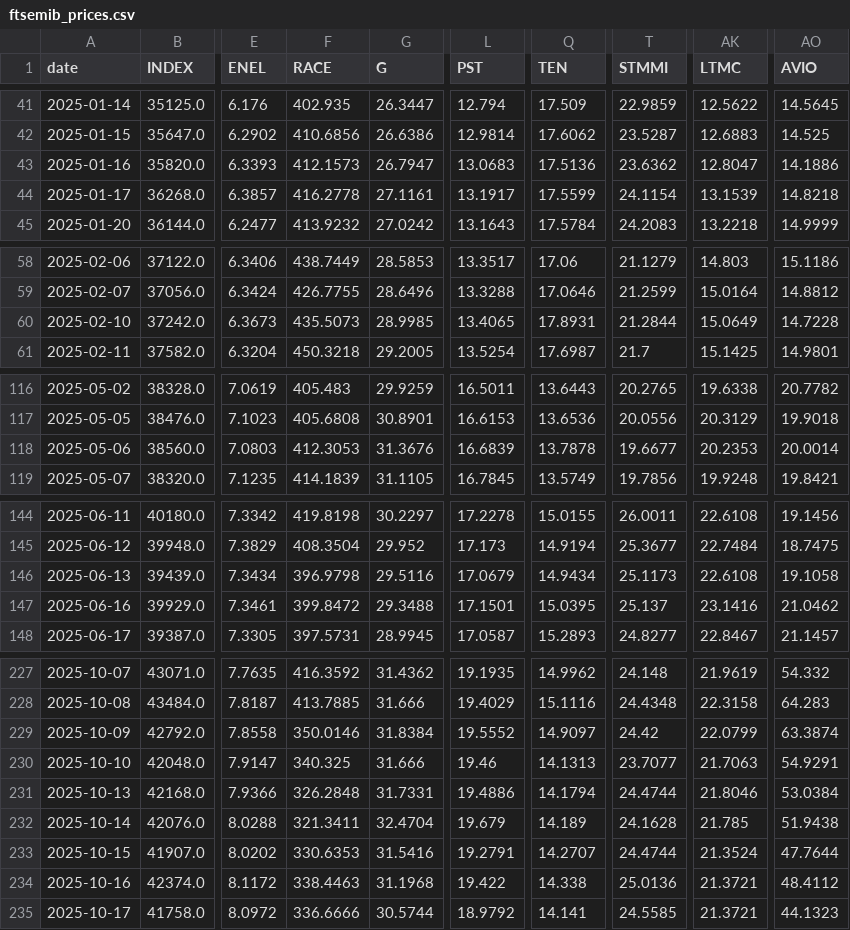
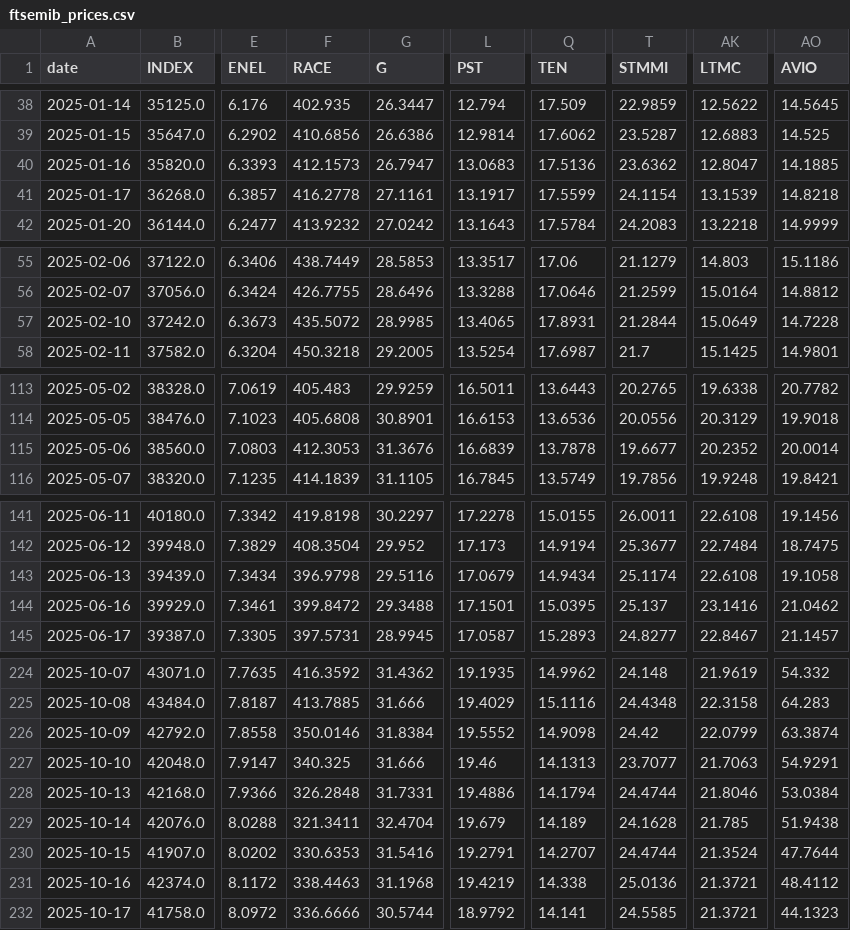
Before and after one commit to VerJokiel/FRANKFURT08, a CSV file: data/markets/ftsemib_prices.csv, drawn as a sheet; only a part is shown, gaps mark what is left out; addresses are those after the commit; the diff covers the shown part only; the diff names each change by its address in the sheet, - before the commit and + after, or states it on an @@ line.

```diff
--- a/data/markets/ftsemib_prices.csv
+++ b/data/markets/ftsemib_prices.csv
-AO40 (AVIO): 14.1886
+AO40 (AVIO): 14.1885
-F57 (RACE): 435.5073
+F57 (RACE): 435.5072
-AK115 (LTMC): 20.2353
+AK115 (LTMC): 20.2352
-T143 (STMMI): 25.1173
+T143 (STMMI): 25.1174
-Q226 (TEN): 14.9097
+Q226 (TEN): 14.9098
-L231 (PST): 19.422
+L231 (PST): 19.4219
```
Also changed, not shown: 1 added row, 3 removed rows and 17 edited cells elsewhere in this file, data/markets/cac40_prices.csv, data/markets/ftse100_prices.csv, 7 other files.
